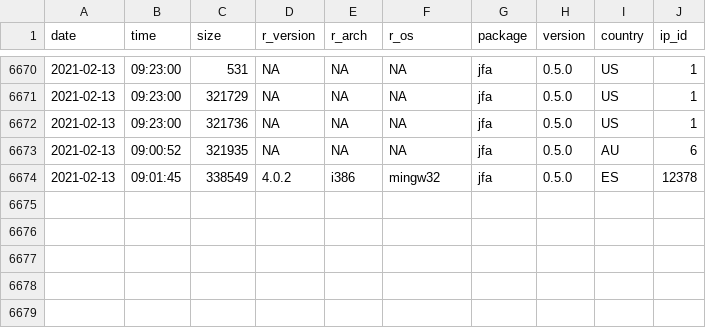
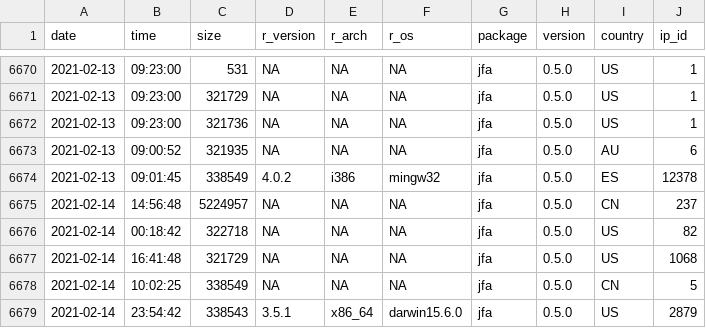
Before and after one commit to koenderks/jfa, a CSV file: reference/figures/readme/worldmap/downloads.csv, drawn as a sheet; only a part is shown, gaps mark what is left out.

```diff
--- a/reference/figures/readme/worldmap/downloads.csv
+++ b/reference/figures/readme/worldmap/downloads.csv
@@ -6674 +6674,6 @@
 "2021-02-13","09:01:45",338549,"4.0.2","i386","mingw32","jfa","0.5.0","ES",12378
+"2021-02-14","14:56:48",5224957,NA,NA,NA,"jfa","0.5.0","CN",237
+"2021-02-14","00:18:42",322718,NA,NA,NA,"jfa","0.5.0","US",82
+"2021-02-14","16:41:48",321729,NA,NA,NA,"jfa","0.5.0","US",1068
+"2021-02-14","10:02:25",338549,NA,NA,NA,"jfa","0.5.0","CN",5
+"2021-02-14","23:54:42",338543,"3.5.1","x86_64","darwin15.6.0","jfa","0.5.0","US",2879
```
Also changed, not shown: 12 other files.
